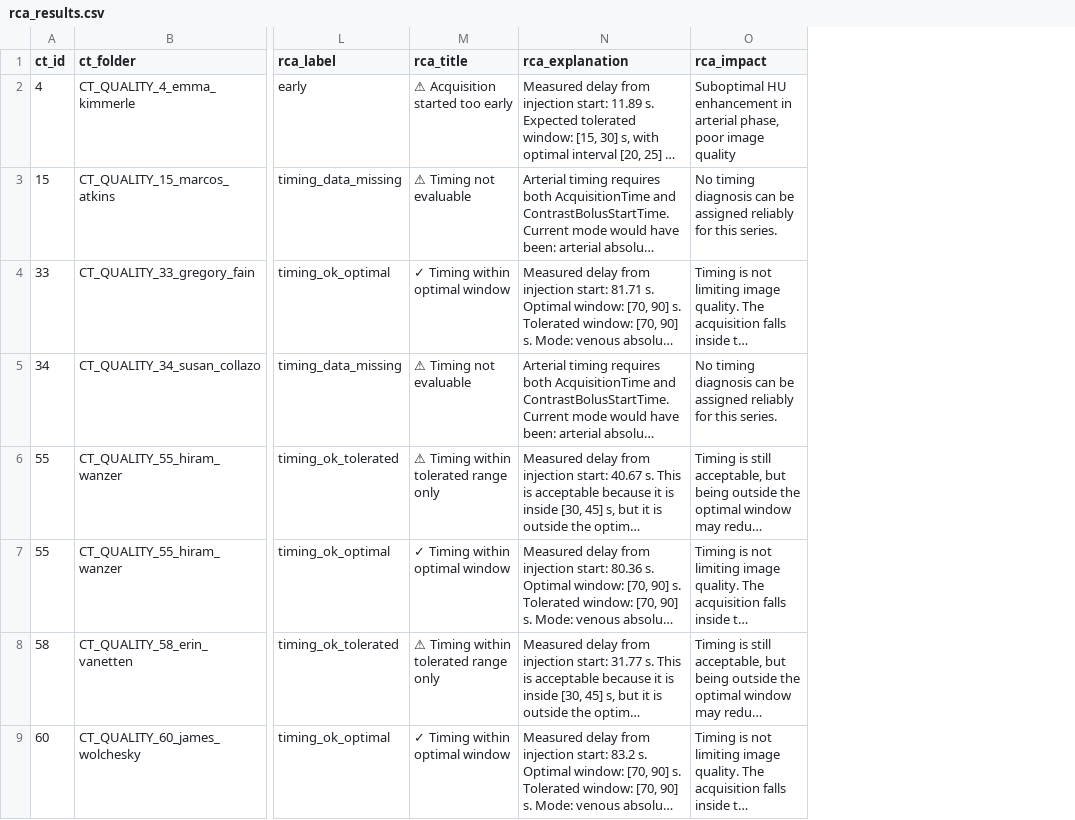
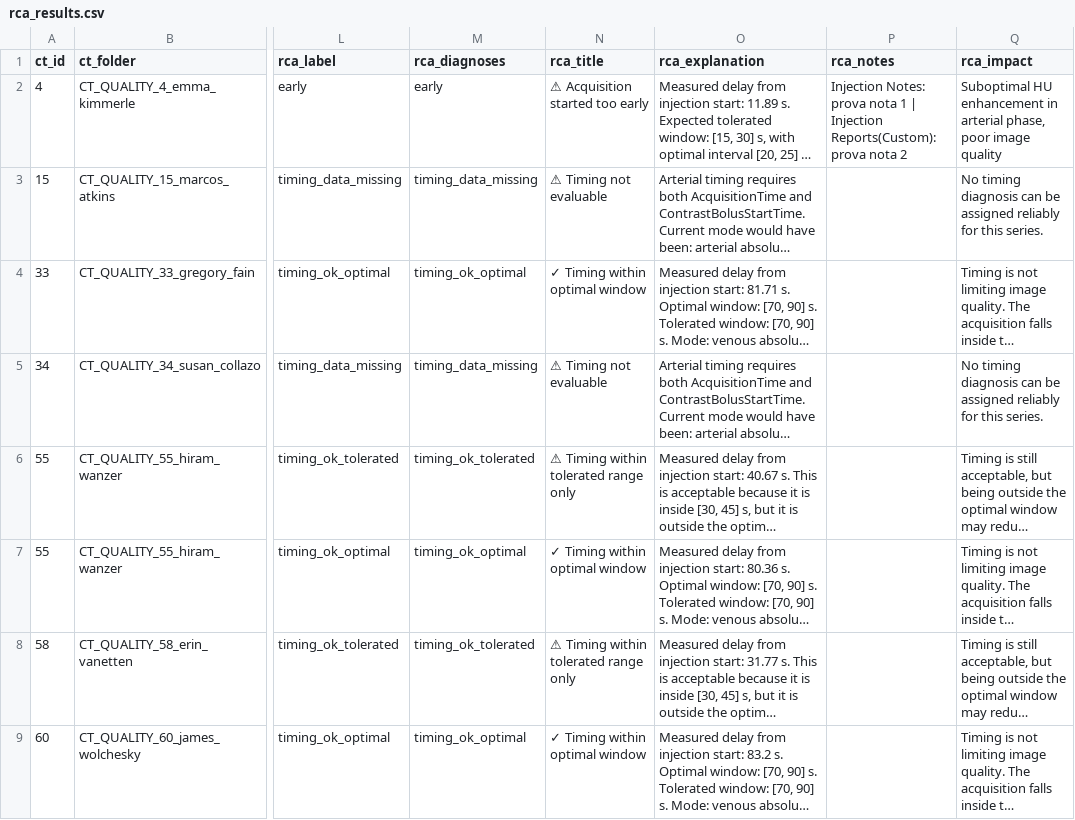
Before and after one commit to alessia-gerbasi/AI4Quality, a CSV file: _03_RootCauseAnalysis/rca_results.csv, drawn as a sheet; only a part is shown, gaps mark what is left out; long unchanged cells end in …; the diff names each change by its address in the sheet, - before the commit and + after, or states it on an @@ line.

Commit message:
root cause and recommendations update

```diff
--- a/_03_RootCauseAnalysis/rca_results.csv
+++ b/_03_RootCauseAnalysis/rca_results.csv
+column M (rca_diagnoses), rows 2-9: early | timing_data_missing | timing_ok_optimal | timing_data_missing | timing_ok_tolerated | timing_ok_optimal | timing_ok_tolerated | timing_ok_optimal
+column P (rca_notes), row 2: Injection Notes: prova nota 1 | Injection Reports(Custom): prova nota 2
```
Also changed, not shown: 18 other files.
